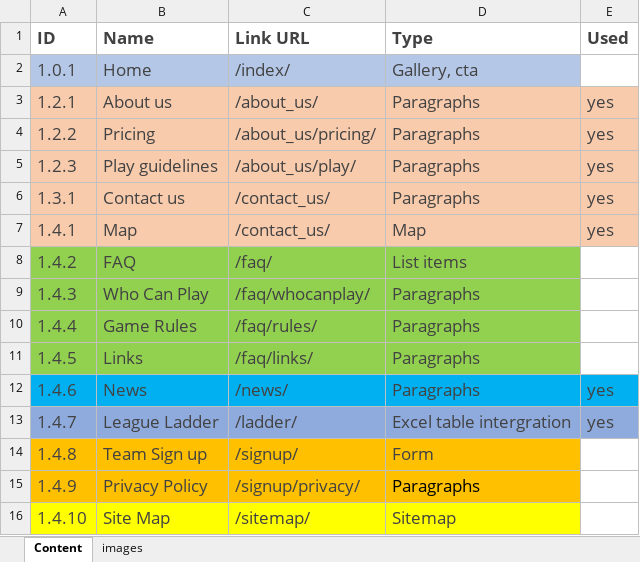
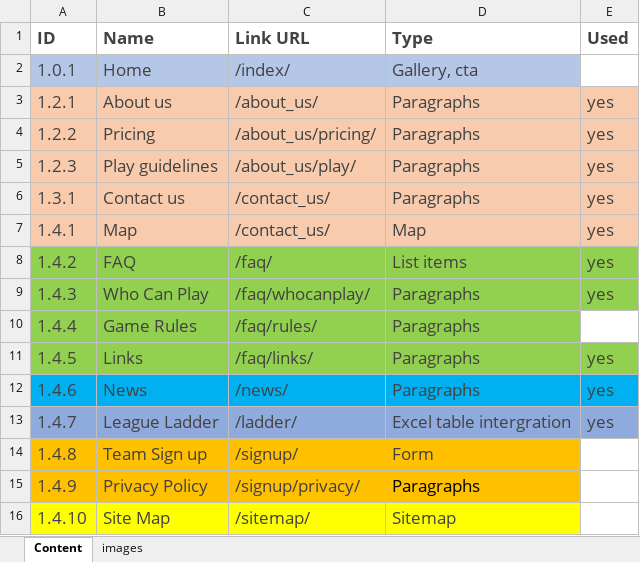
Before and after one commit to jeanpaulpitman/Vollyball, an Excel workbook: website inventory.xlsx, sheet Content, drawn as a sheet; values as stored, in another font and other column widths than the file's, no borders; the diff names each change by its address in the sheet, - before the commit and + after, or states it on an @@ line.

Commit message:
Add FAQ
Add faq.html, add content, incorporate 'Links' data into FAQ list.

```diff
--- a/website inventory.xlsx (sheet Content)
+++ b/website inventory.xlsx (sheet Content)
-E8:E9 (Used): (empty)
+E8:E9 (Used): yes
-E8:E9 fill: none
+E8:E9 fill: #92D050
-E11 (Used): (empty)
+E11 (Used): yes
-E11 fill: none
+E11 fill: #92D050
```
Also changed, not shown: 2 other files.
